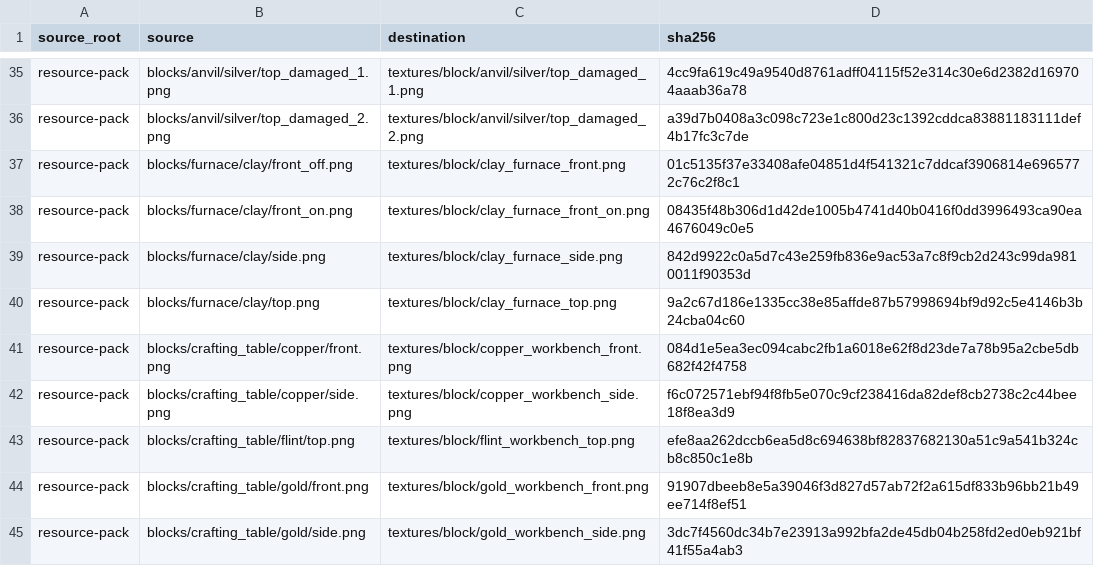
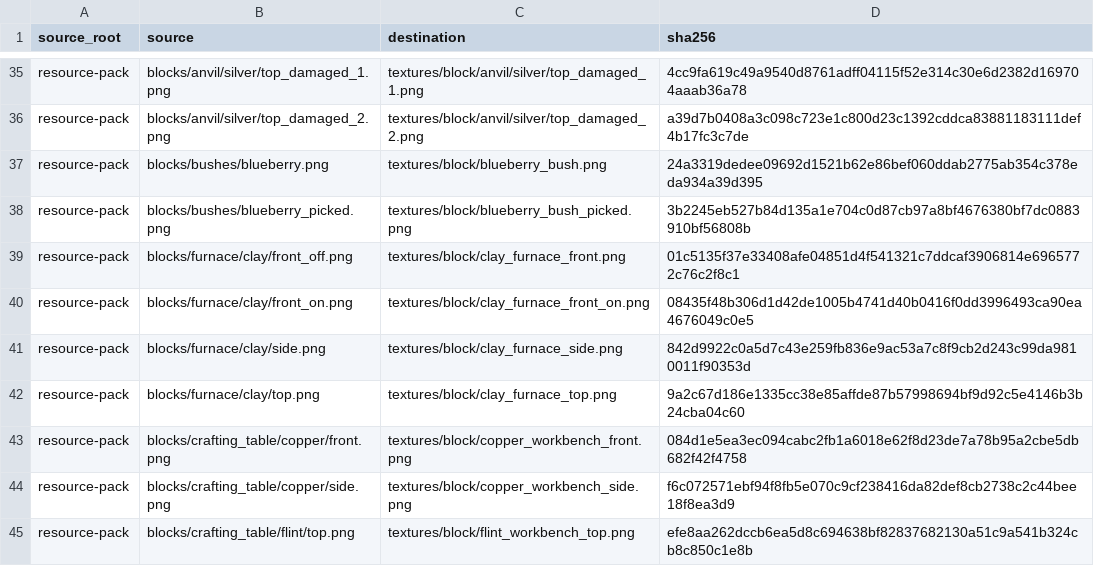
Before and after one commit to inxups/inf-x, a TSV file: src/main/resources/assets/infx/mite_texture_manifest.tsv, drawn as a sheet; only a part is shown, gaps mark what is left out; the shorter side is filled out with more unchanged rows; the diff names each change by its address in the sheet, - before the commit and + after, or states it on an @@ line.

Commit message:
feat: add blueberry bushes to forests

```diff
--- a/src/main/resources/assets/infx/mite_texture_manifest.tsv
+++ b/src/main/resources/assets/infx/mite_texture_manifest.tsv
+row 37: resource-pack | blocks/bushes/blueberry.png | textures/block/blueberry_bush.png | 24a3319dedee09692d1521b62e86bef060ddab2775ab354c378eda934a39d395
+row 38: resource-pack | blocks/bushes/blueberry_picked.png | textures/block/blueberry_bush_picked.png | 3b2245eb527b84d135a1e704c0d87cb97a8bf4676380bf7dc0883910bf56808b
```
Also changed, not shown: 17 other files.
